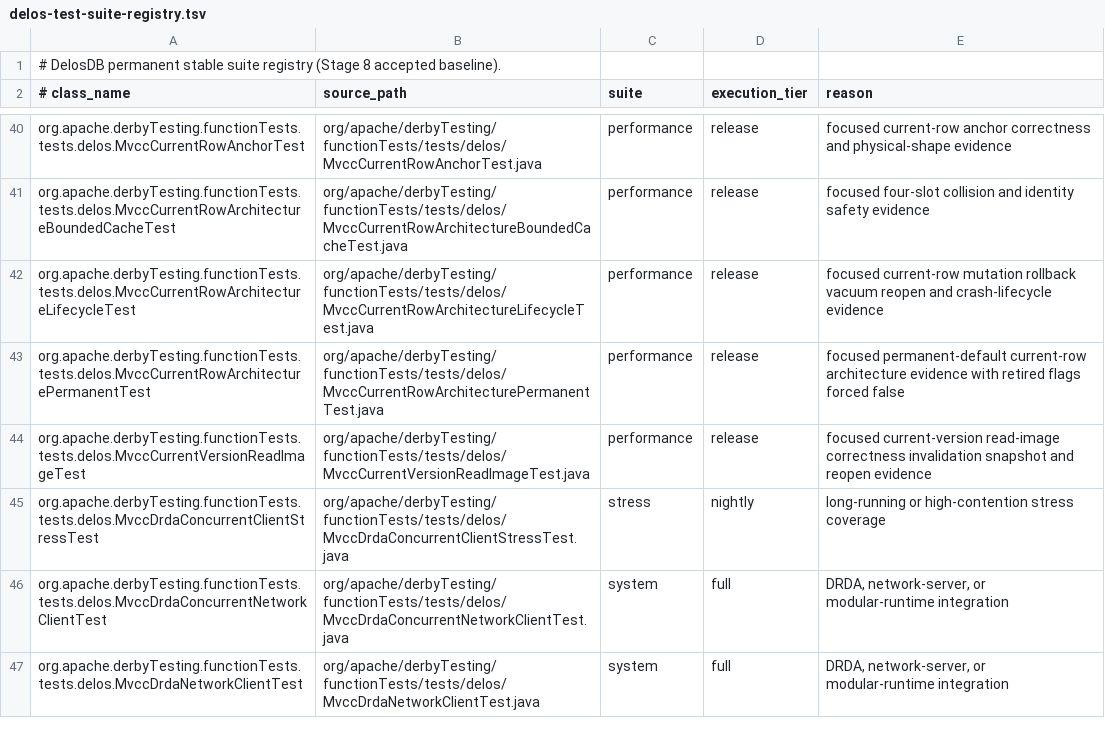
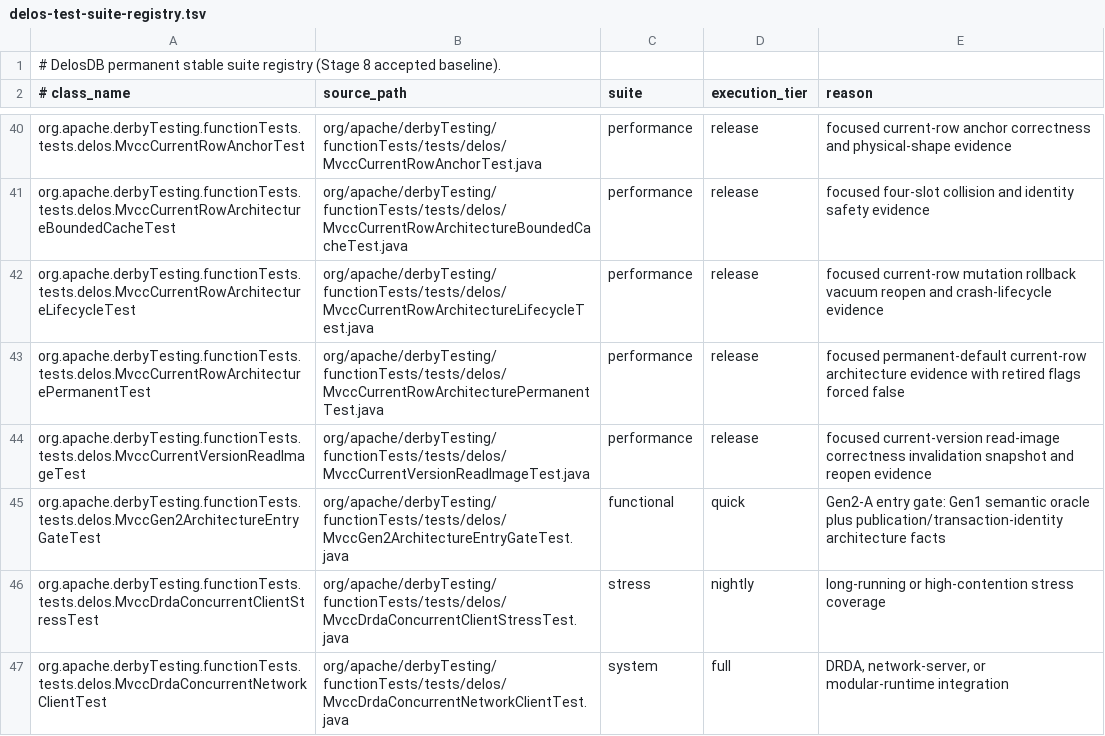
Before and after one commit to ggeorg/delosdb, a TSV file: gradle/testing/delos-test-suite-registry.tsv, drawn as a sheet; only a part is shown, gaps mark what is left out; the shorter side is filled out with more unchanged rows; the diff names each change by its address in the sheet, - before the commit and + after, or states it on an @@ line.

Commit message:
Phase G2A establish MVCC Gen2 physical architecture entry contract

```diff
--- a/gradle/testing/delos-test-suite-registry.tsv
+++ b/gradle/testing/delos-test-suite-registry.tsv
+row 45: org.apache.derbyTesting.functionTests.tests.delos.MvccGen2ArchitectureEntryGateTest | org/apache/derbyTesting/functionTests/tests/delos/MvccGen2ArchitectureEntryGateTest.java | functional | quick | Gen2-A entry gate: Gen1 semantic oracle plus publication/transaction-identity architecture facts
```
Also changed, not shown: 3 other files.
